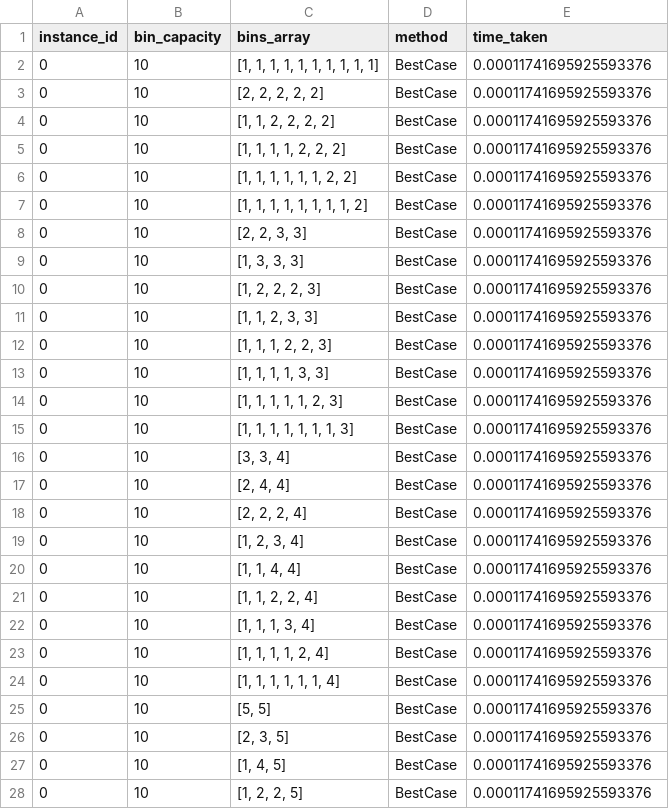
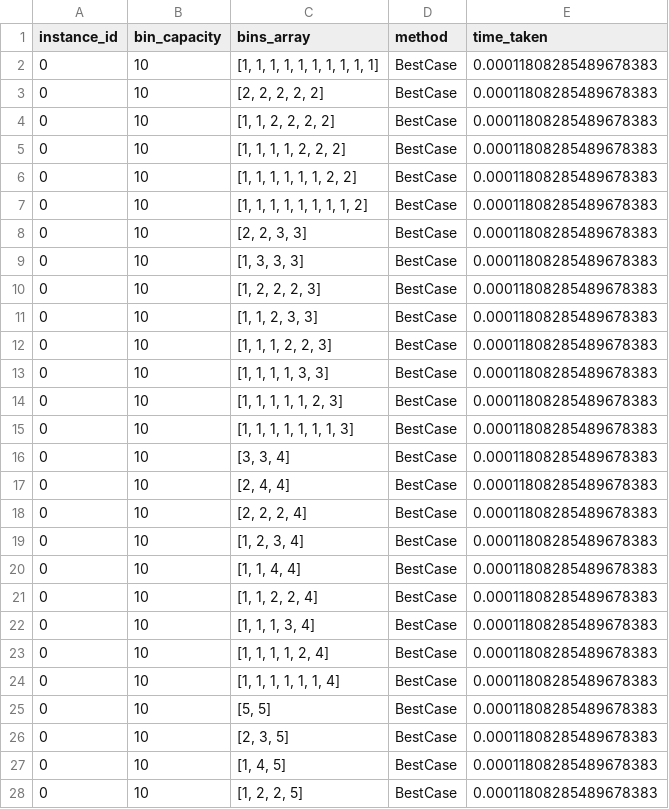
Before and after one commit to pkogge/Project1-TOC, a CSV file: results/best_case_binpacking_solver_results.csv, drawn as a sheet; only a part is shown; the diff covers the shown part only.

```diff
--- a/results/best_case_binpacking_solver_results.csv
+++ b/results/best_case_binpacking_solver_results.csv
@@ -1,28 +1,28 @@
 instance_id,bin_capacity,bins_array,method,time_taken
-0,10,"[1, 1, 1, 1, 1, 1, 1, 1, 1, 1]",BestCase,0.00011741695925593376
-0,10,"[2, 2, 2, 2, 2]",BestCase,0.00011741695925593376
-0,10,"[1, 1, 2, 2, 2, 2]",BestCase,0.00011741695925593376
-0,10,"[1, 1, 1, 1, 2, 2, 2]",BestCase,0.00011741695925593376
-0,10,"[1, 1, 1, 1, 1, 1, 2, 2]",BestCase,0.00011741695925593376
-0,10,"[1, 1, 1, 1, 1, 1, 1, 1, 2]",BestCase,0.00011741695925593376
-0,10,"[2, 2, 3, 3]",BestCase,0.00011741695925593376
-0,10,"[1, 3, 3, 3]",BestCase,0.00011741695925593376
-0,10,"[1, 2, 2, 2, 3]",BestCase,0.00011741695925593376
-0,10,"[1, 1, 2, 3, 3]",BestCase,0.00011741695925593376
-0,10,"[1, 1, 1, 2, 2, 3]",BestCase,0.00011741695925593376
-0,10,"[1, 1, 1, 1, 3, 3]",BestCase,0.00011741695925593376
-0,10,"[1, 1, 1, 1, 1, 2, 3]",BestCase,0.00011741695925593376
-0,10,"[1, 1, 1, 1, 1, 1, 1, 3]",BestCase,0.00011741695925593376
-0,10,"[3, 3, 4]",BestCase,0.00011741695925593376
-0,10,"[2, 4, 4]",BestCase,0.00011741695925593376
-0,10,"[2, 2, 2, 4]",BestCase,0.00011741695925593376
-0,10,"[1, 2, 3, 4]",BestCase,0.00011741695925593376
-0,10,"[1, 1, 4, 4]",BestCase,0.00011741695925593376
-0,10,"[1, 1, 2, 2, 4]",BestCase,0.00011741695925593376
-0,10,"[1, 1, 1, 3, 4]",BestCase,0.00011741695925593376
-0,10,"[1, 1, 1, 1, 2, 4]",BestCase,0.00011741695925593376
-0,10,"[1, 1, 1, 1, 1, 1, 4]",BestCase,0.00011741695925593376
-0,10,"[5, 5]",BestCase,0.00011741695925593376
-0,10,"[2, 3, 5]",BestCase,0.00011741695925593376
-0,10,"[1, 4, 5]",BestCase,0.00011741695925593376
-0,10,"[1, 2, 2, 5]",BestCase,0.00011741695925593376
+0,10,"[1, 1, 1, 1, 1, 1, 1, 1, 1, 1]",BestCase,0.00011808285489678383
+0,10,"[2, 2, 2, 2, 2]",BestCase,0.00011808285489678383
+0,10,"[1, 1, 2, 2, 2, 2]",BestCase,0.00011808285489678383
+0,10,"[1, 1, 1, 1, 2, 2, 2]",BestCase,0.00011808285489678383
+0,10,"[1, 1, 1, 1, 1, 1, 2, 2]",BestCase,0.00011808285489678383
+0,10,"[1, 1, 1, 1, 1, 1, 1, 1, 2]",BestCase,0.00011808285489678383
+0,10,"[2, 2, 3, 3]",BestCase,0.00011808285489678383
+0,10,"[1, 3, 3, 3]",BestCase,0.00011808285489678383
+0,10,"[1, 2, 2, 2, 3]",BestCase,0.00011808285489678383
+0,10,"[1, 1, 2, 3, 3]",BestCase,0.00011808285489678383
+0,10,"[1, 1, 1, 2, 2, 3]",BestCase,0.00011808285489678383
+0,10,"[1, 1, 1, 1, 3, 3]",BestCase,0.00011808285489678383
+0,10,"[1, 1, 1, 1, 1, 2, 3]",BestCase,0.00011808285489678383
+0,10,"[1, 1, 1, 1, 1, 1, 1, 3]",BestCase,0.00011808285489678383
+0,10,"[3, 3, 4]",BestCase,0.00011808285489678383
+0,10,"[2, 4, 4]",BestCase,0.00011808285489678383
+0,10,"[2, 2, 2, 4]",BestCase,0.00011808285489678383
+0,10,"[1, 2, 3, 4]",BestCase,0.00011808285489678383
+0,10,"[1, 1, 4, 4]",BestCase,0.00011808285489678383
+0,10,"[1, 1, 2, 2, 4]",BestCase,0.00011808285489678383
+0,10,"[1, 1, 1, 3, 4]",BestCase,0.00011808285489678383
+0,10,"[1, 1, 1, 1, 2, 4]",BestCase,0.00011808285489678383
+0,10,"[1, 1, 1, 1, 1, 1, 4]",BestCase,0.00011808285489678383
+0,10,"[5, 5]",BestCase,0.00011808285489678383
+0,10,"[2, 3, 5]",BestCase,0.00011808285489678383
+0,10,"[1, 4, 5]",BestCase,0.00011808285489678383
+0,10,"[1, 2, 2, 5]",BestCase,0.00011808285489678383
```
Also changed, not shown: 53 edited cells elsewhere in this file, results/brute_force_binpacking_solver_results.csv, results/btracking_binpacking_solver_results.csv, 3 other files.
